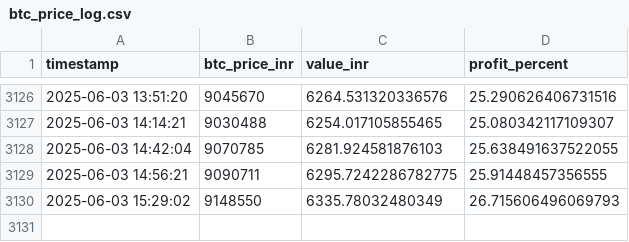
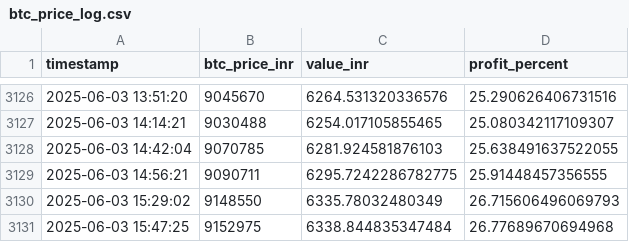
Before and after one commit to uditsingh21/btc_tacker, a CSV file: btc_price_log.csv, drawn as a sheet; only a part is shown, gaps mark what is left out.

```diff
--- a/btc_price_log.csv
+++ b/btc_price_log.csv
@@ -3130 +3130,2 @@ timestamp,btc_price_inr,value_inr,profit_percent
 2025-06-03 15:29:02,9148550,6335.78032480349,26.715606496069793
+2025-06-03 15:47:25,9152975,6338.844835347484,26.77689670694968
```
